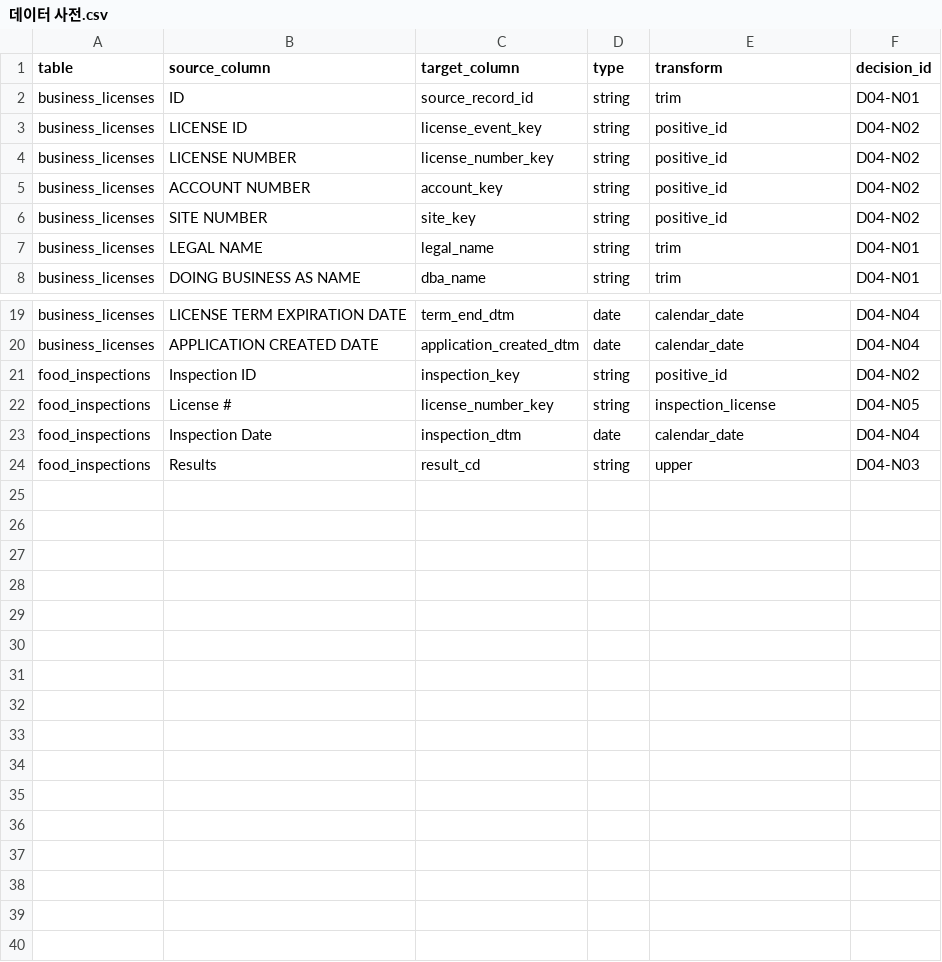
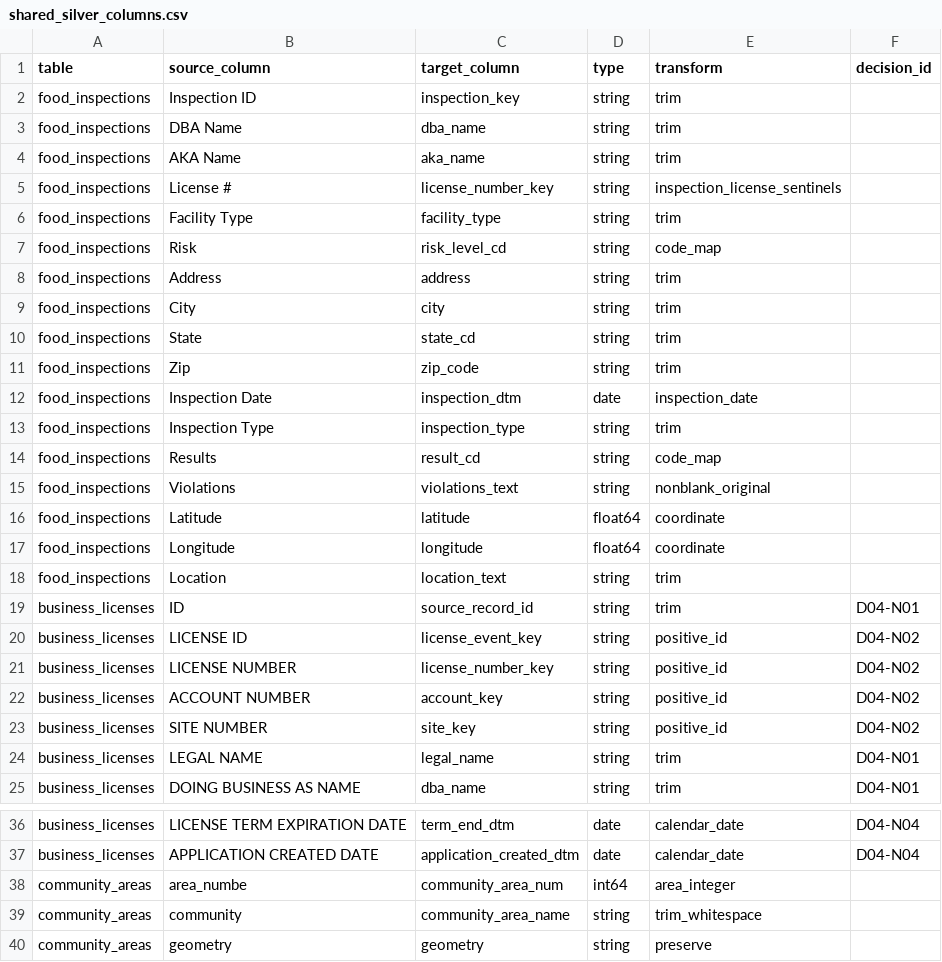
Before and after one commit to encore-ai-campus/mlo-03-p2-team2, a CSV file: metadata/data_dictionary/shared_silver_columns.csv (was src/domains/04_license/데이터 사전.csv), drawn as a sheet; only a part is shown, gaps mark what is left out; removed rows and columns are numbered as before the commit, all else as after; the diff names each change by its address in the sheet, - before the commit and + after, or states it on an @@ line.

Commit message:
Centralize shared Silver data dictionary

```diff
--- a/src/domains/04_license/데이터 사전.csv
+++ b/metadata/data_dictionary/shared_silver_columns.csv
+row 2: food_inspections | Inspection ID | inspection_key | string | trim
+row 3: food_inspections | DBA Name | dba_name | string | trim
+row 4: food_inspections | AKA Name | aka_name | string | trim
+row 5: food_inspections | License # | license_number_key | string | inspection_license_sentinels
+row 6: food_inspections | Facility Type | facility_type | string | trim
+row 7: food_inspections | Risk | risk_level_cd | string | code_map
+row 8: food_inspections | Address | address | string | trim
+row 9: food_inspections | City | city | string | trim
+row 10: food_inspections | State | state_cd | string | trim
+row 11: food_inspections | Zip | zip_code | string | trim
+row 12: food_inspections | Inspection Date | inspection_dtm | date | inspection_date
+row 13: food_inspections | Inspection Type | inspection_type | string | trim
+row 14: food_inspections | Results | result_cd | string | code_map
+row 15: food_inspections | Violations | violations_text | string | nonblank_original
+row 16: food_inspections | Latitude | latitude | float64 | coordinate
+row 17: food_inspections | Longitude | longitude | float64 | coordinate
+row 18: food_inspections | Location | location_text | string | trim
-row 21: food_inspections | Inspection ID | inspection_key | string | positive_id | D04-N02
-row 22: food_inspections | License # | license_number_key | string | inspection_license | D04-N05
-row 23: food_inspections | Inspection Date | inspection_dtm | date | calendar_date | D04-N04
-row 24: food_inspections | Results | result_cd | string | upper | D04-N03
+row 38: community_areas | area_numbe | community_area_num | int64 | area_integer
+row 39: community_areas | community | community_area_name | string | trim_whitespace
+row 40: community_areas | geometry | geometry | string | preserve
```
Also changed, not shown: 15 other files.
